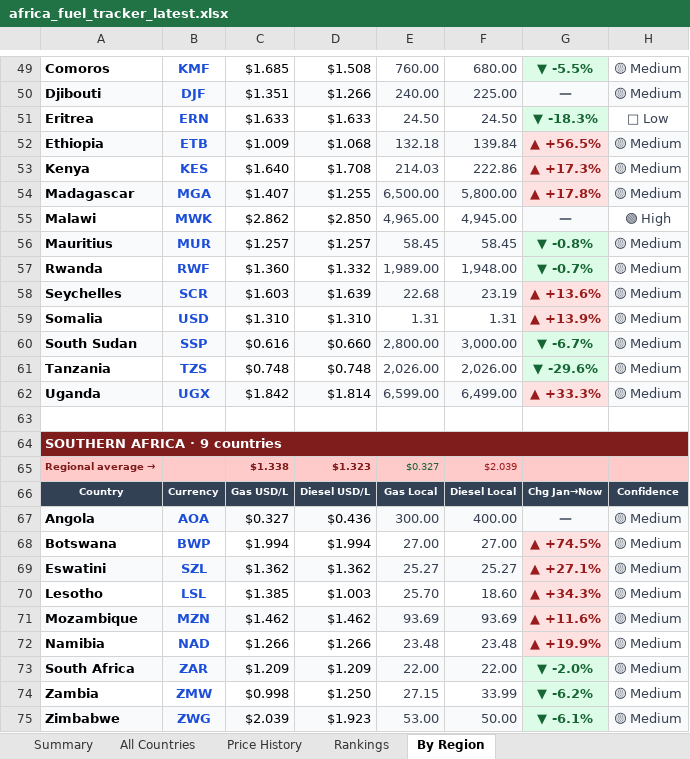
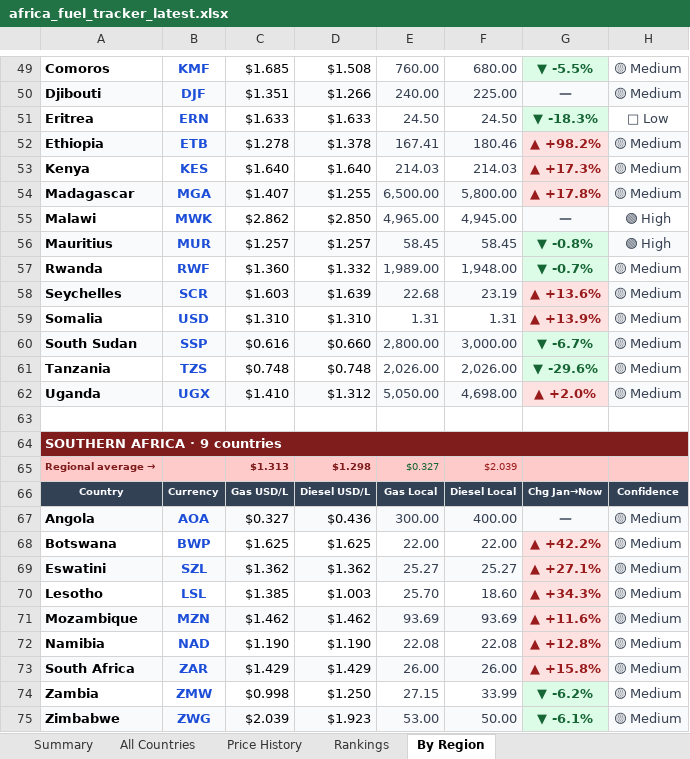
Before and after one commit to Data-Innovation-For-Africa/africa-fuel-tracker, an Excel workbook: africa_fuel_tracker_latest.xlsx, sheet By Region, drawn as a sheet; only a part is shown, gaps mark what is left out; values as stored, in another font and other column widths than the file's, no borders; the diff covers the shown part only; the diff names each change by its address in the sheet, - before the commit and + after, or states it on an @@ line.

```diff
--- a/africa_fuel_tracker_latest.xlsx (sheet By Region)
+++ b/africa_fuel_tracker_latest.xlsx (sheet By Region)
-C52: $1.009
+C52: $1.278
-D52: $1.068
+D52: $1.378
-E52: 132.18
+E52: 167.41
-F52: 139.84
+F52: 180.46
-G52: ▲ +56.5%
+G52: ▲ +98.2%
-D53: $1.708
+D53: $1.640
-F53: 222.86
+F53: 214.03
-H56: 🟡 Medium
+H56: 🟢 High
-C62: $1.842
+C62: $1.410
-D62: $1.814
+D62: $1.312
-E62: 6,599.00
+E62: 5,050.00
-F62: 6,499.00
+F62: 4,698.00
-G62: ▲ +33.3%
+G62: ▲ +2.0%
-C65: $1.338
+C65: $1.313
-D65: $1.323
+D65: $1.298
-C68: $1.994
+C68: $1.625
-D68: $1.994
+D68: $1.625
-E68: 27.00
+E68: 22.00
-F68: 27.00
+F68: 22.00
-G68: ▲ +74.5%
+G68: ▲ +42.2%
-C72: $1.266
+C72: $1.190
-D72: $1.266
+D72: $1.190
-E72: 23.48
+E72: 22.08
-F72: 23.48
+F72: 22.08
-G72: ▲ +19.9%
+G72: ▲ +12.8%
-C73: $1.209
+C73: $1.429
-D73: $1.209
+D73: $1.429
-E73: 22.00
+E73: 26.00
-F73: 22.00
+F73: 26.00
-G73: ▼ -2.0%
+G73: ▲ +15.8%
@@ G73 fill: #DCFCE7 → #FEE2E2, text colour: #166534 → #991B1B @@
```
Also changed, not shown: 23 edited cells and cell formats elsewhere in this sheet, sheet Rankings, sheet Price History, sheet All Countries, sheet Summary, 3 other files.
